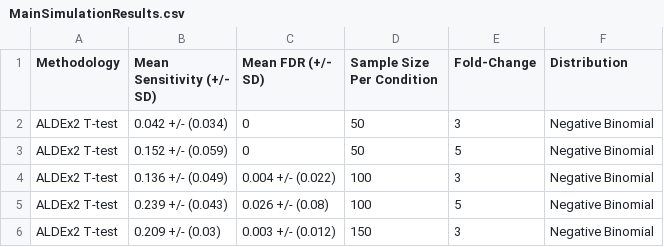
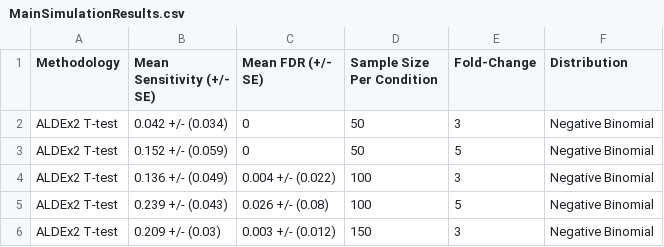
Before and after one commit to matthewlouisdavisBioStat/Rank-Normalization-Empowers-a-T-Test, a CSV file: results/MainSimulationResults.csv, drawn as a sheet; only a part is shown.

Commit message:
Update MainSimulationResults.csv

```diff
--- a/results/MainSimulationResults.csv
+++ b/results/MainSimulationResults.csv
@@ -1,2 +1,2 @@
-Methodology,Mean Sensitivity (+/- SD),Mean FDR (+/- SD),Sample Size Per Condition,Fold-Change,Distribution
+Methodology,Mean Sensitivity (+/- SE),Mean FDR (+/- SE),Sample Size Per Condition,Fold-Change,Distribution
 ALDEx2 T-test,0.042 +/- (0.034),0,50,3,Negative Binomial
```
